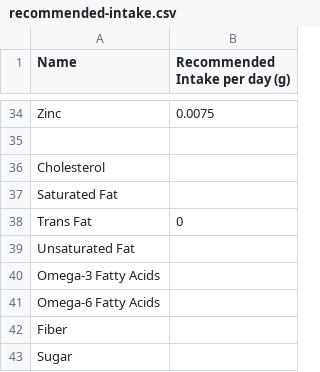
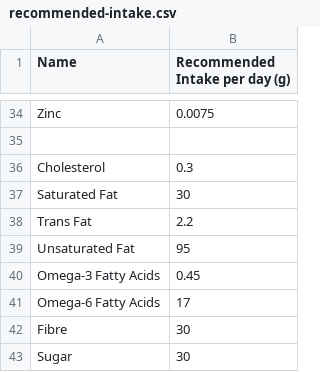
Before and after one commit to Jacklaw2000/Jack, a CSV file: nutrition/recommended-intake.csv, drawn as a sheet; only a part is shown, gaps mark what is left out.

```diff
--- a/nutrition/recommended-intake.csv
+++ b/nutrition/recommended-intake.csv
@@ -35,9 +35,9 @@ Zinc,0.0075
 
-Cholesterol,
-Saturated Fat,
-Trans Fat,0
-Unsaturated Fat,
-Omega-3 Fatty Acids,
-Omega-6 Fatty Acids,
-Fiber,
-Sugar,
+Cholesterol, 0.3
+Saturated Fat, 30
+Trans Fat, 2.2
+Unsaturated Fat, 95
+Omega-3 Fatty Acids, 0.45
+Omega-6 Fatty Acids, 17
+Fibre, 30
+Sugar, 30
```
Also changed, not shown: 3 other files.
